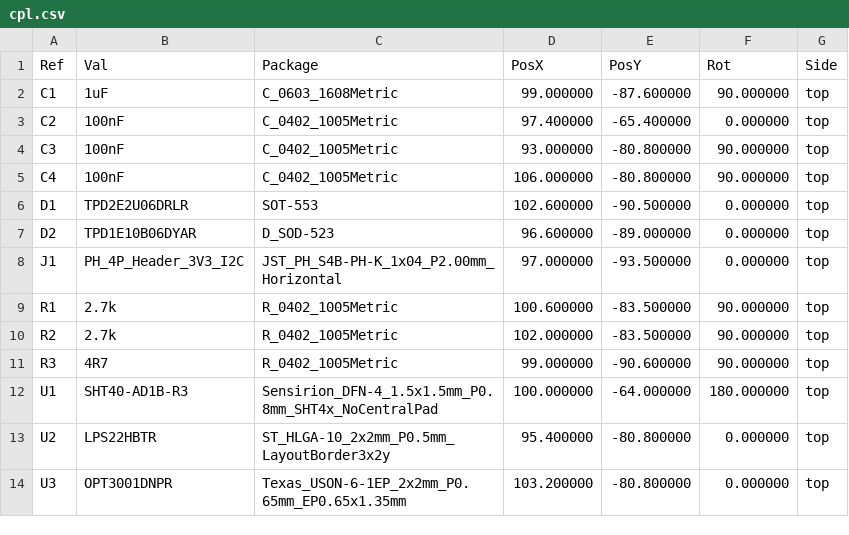
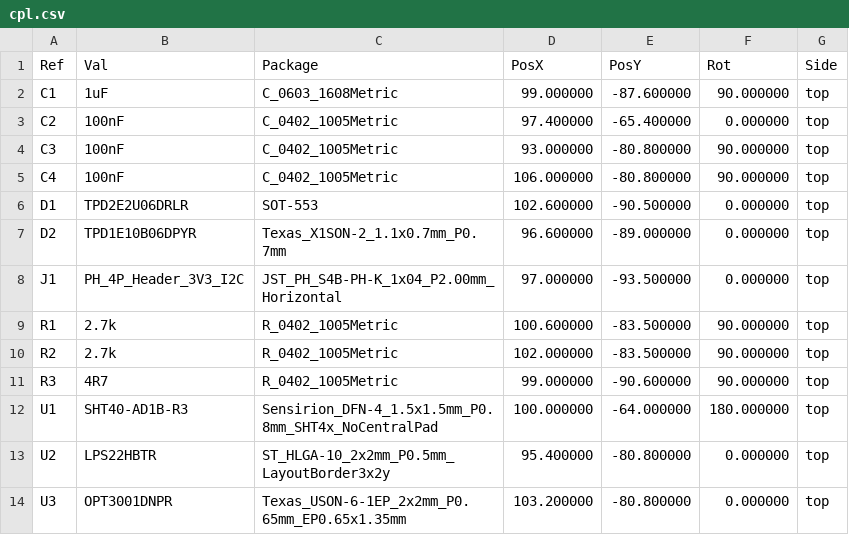
Before and after one commit to pentolope/PCBA_I2C_EnvSensor, a CSV file: generated/release/cpl.csv, drawn as a sheet.

```diff
--- a/generated/release/cpl.csv
+++ b/generated/release/cpl.csv
@@ -6,3 +6,3 @@ Ref,Val,Package,PosX,PosY,Rot,Side
 "D1","TPD2E2U06DRLR","SOT-553",102.600000,-90.500000,0.000000,top
-"D2","TPD1E10B06DYAR","D_SOD-523",96.600000,-89.000000,0.000000,top
+"D2","TPD1E10B06DPYR","Texas_X1SON-2_1.1x0.7mm_P0.7mm",96.600000,-89.000000,0.000000,top
 "J1","PH_4P_Header_3V3_I2C","JST_PH_S4B-PH-K_1x04_P2.00mm_Horizontal",97.000000,-93.500000,0.000000,top
```
Also changed, not shown: generated/release/bom.csv, 27 other files.
